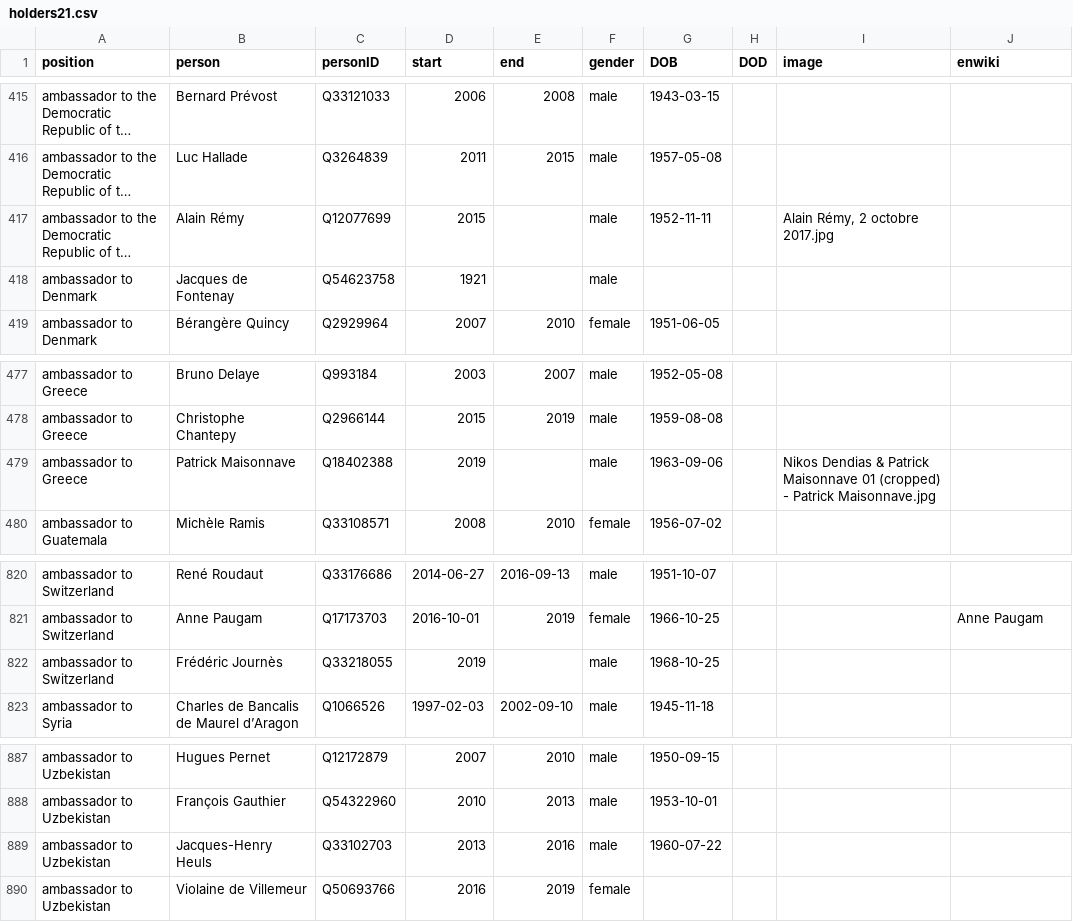
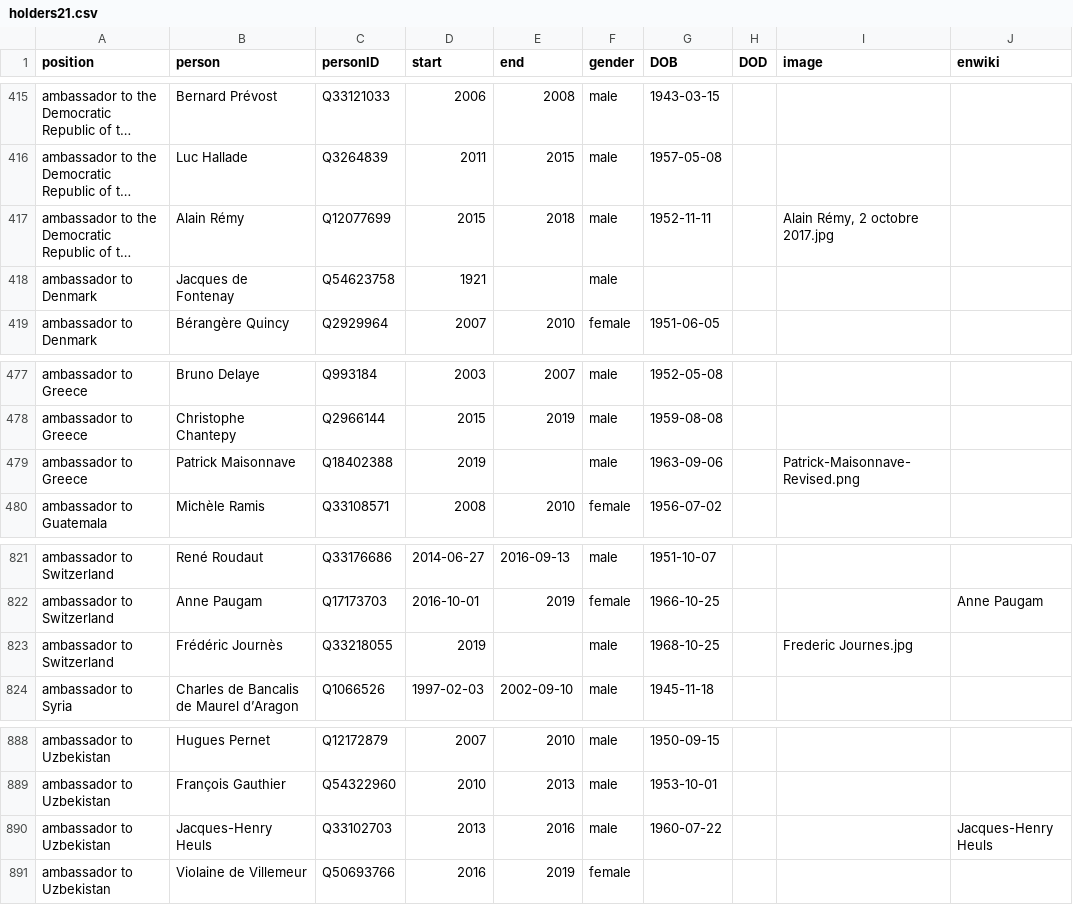
Before and after one commit to every-politician-scrapers/france-cabinet, a CSV file: html/holders21.csv, drawn as a sheet; only a part is shown, gaps mark what is left out; long unchanged cells end in …; addresses are those after the commit; the diff covers the shown part only; the diff names each change by its address in the sheet, - before the commit and + after, or states it on an @@ line.

```diff
--- a/html/holders21.csv
+++ b/html/holders21.csv
-E417 (end): (empty)
+E417 (end): 2018
-I479 (image): Nikos Dendias & Patrick Maisonnave 01 (cropped) - Patrick Maisonnave.jpg
+I479 (image): Patrick-Maisonnave-Revised.png
-I823 (image): (empty)
+I823 (image): Frederic Journes.jpg
-J890 (enwiki): (empty)
+J890 (enwiki): Jacques-Henry Heuls
```
Also changed, not shown: 1 added row and 6 edited cells elsewhere in this file, html/legislators.csv.
